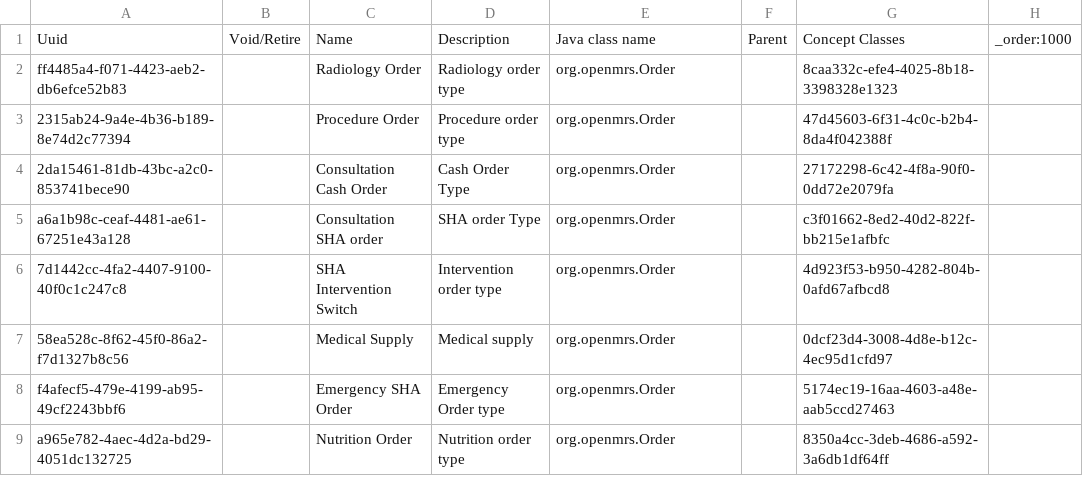
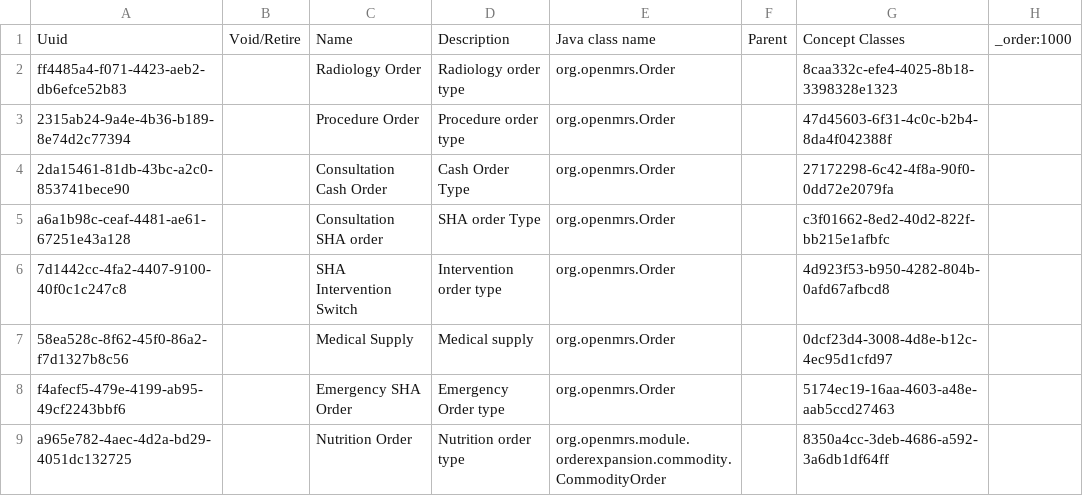
Before and after one commit to AMPATH/openmrs-content-amrs, a CSV file: configuration/backend_configuration/ordertypes/ordertypes.csv, drawn as a sheet.

Commit message:
feat: store nutrition orders as commodity orders and make them dispensable
Nutrition Order now uses org.openmrs.module.orderexpansion.commodity.CommodityOrder,
which needs orderexpansion 2.2.0. The orderexpansion.orderTypeRules global property
marks Medical Supply and Nutrition Order as dispensable through commodity_dispense.

```diff
--- a/configuration/backend_configuration/ordertypes/ordertypes.csv
+++ b/configuration/backend_configuration/ordertypes/ordertypes.csv
@@ -8,2 +8,2 @@ a6a1b98c-ceaf-4481-ae61-67251e43a128,,Consultation SHA order,SHA order Type,org.
 f4afecf5-479e-4199-ab95-49cf2243bbf6,,Emergency SHA Order,Emergency Order type,org.openmrs.Order,,5174ec19-16aa-4603-a48e-aab5ccd27463,
-a965e782-4aec-4d2a-bd29-4051dc132725,,Nutrition Order,Nutrition order type,org.openmrs.Order,,8350a4cc-3deb-4686-a592-3a6db1df64ff,
+a965e782-4aec-4d2a-bd29-4051dc132725,,Nutrition Order,Nutrition order type,org.openmrs.module.orderexpansion.commodity.CommodityOrder,,8350a4cc-3deb-4686-a592-3a6db1df64ff,
```
Also changed, not shown: 1 other file.
